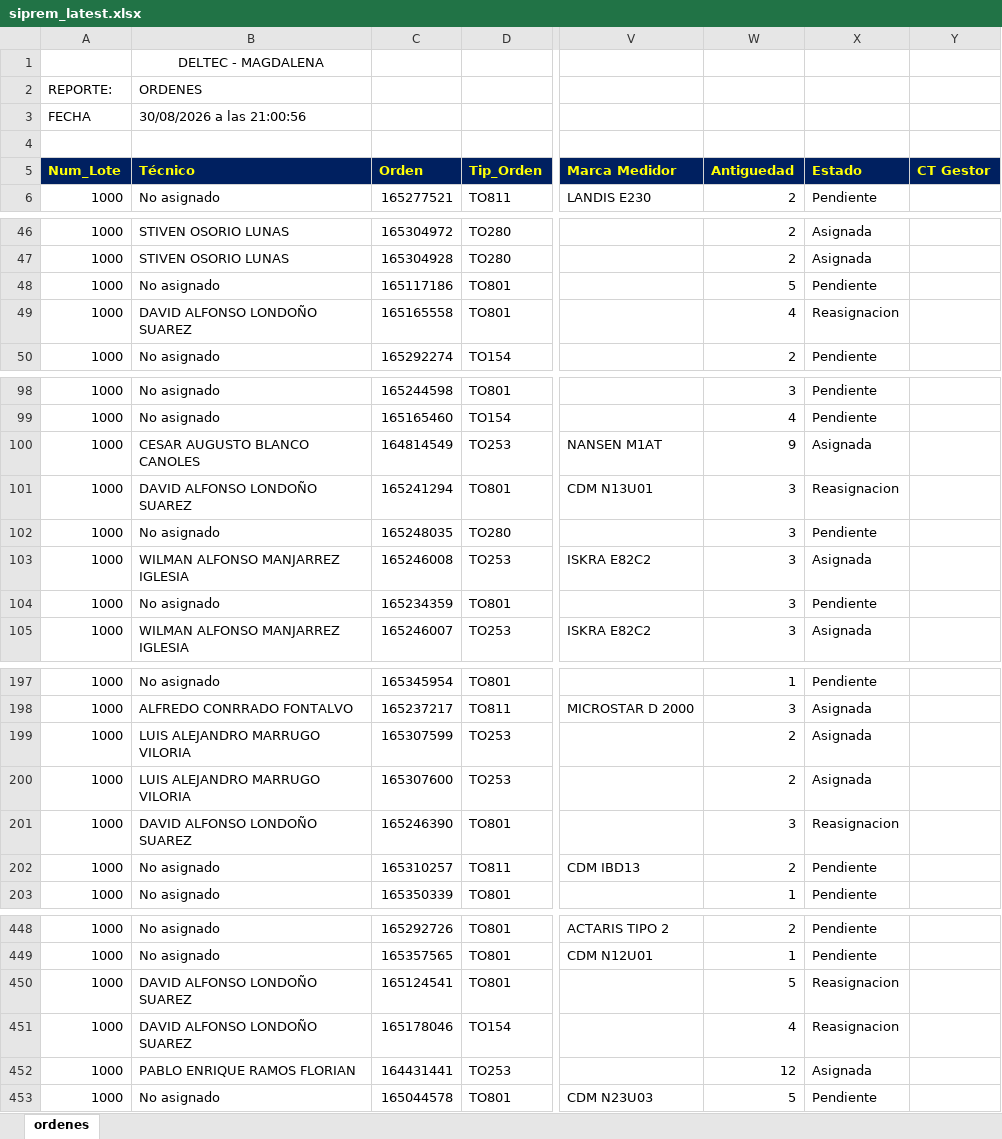
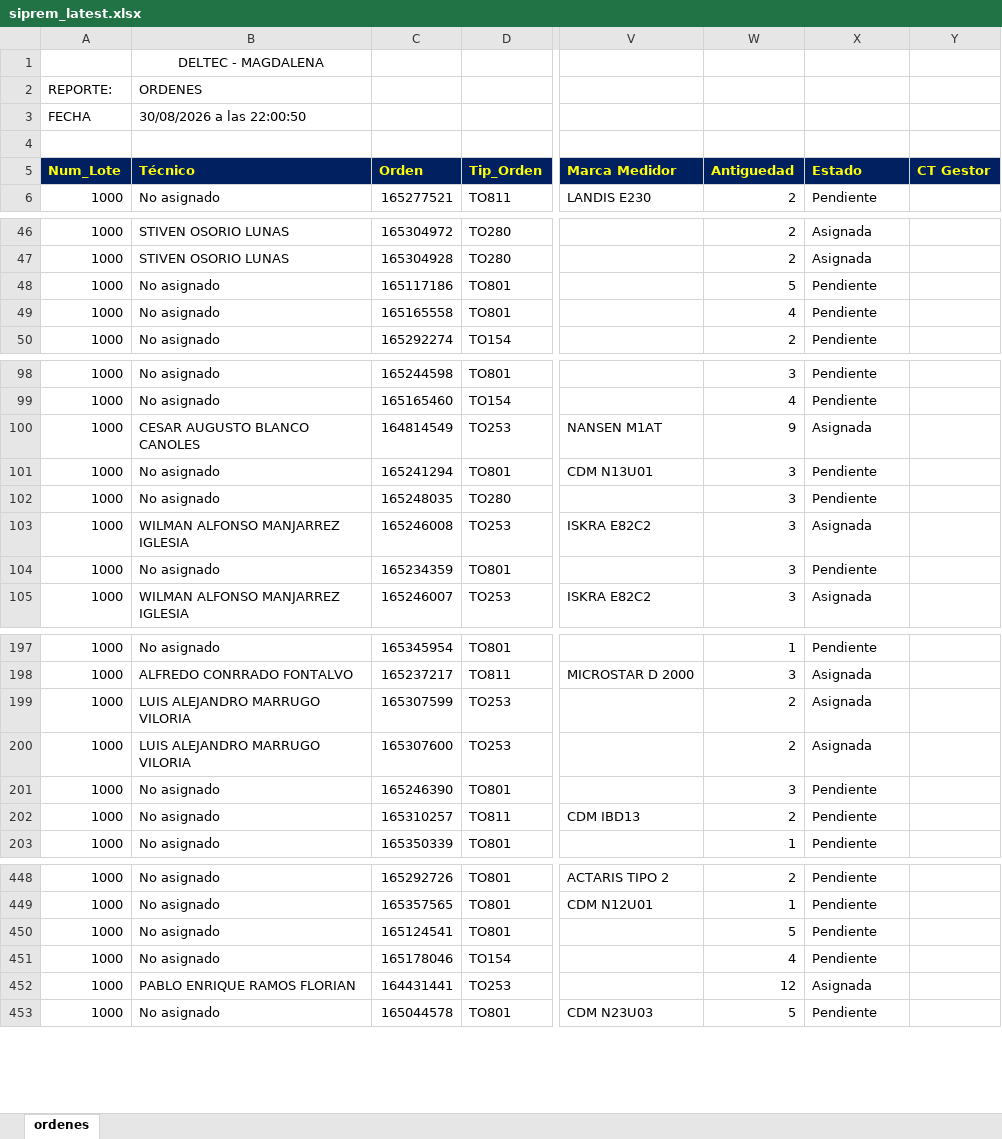
Before and after one commit to vikano27-debug/Dashboard_ING_VOA, an Excel workbook: siprem_latest.xlsx, sheet ordenes, drawn as a sheet; only a part is shown, gaps mark what is left out; values as stored, in another font and other column widths than the file's, no borders; the diff names each change by its address in the sheet, - before the commit and + after, or states it on an @@ line.

Commit message:
Actualizacion automatica SIPREM y Casuistica

```diff
--- a/siprem_latest.xlsx (sheet ordenes)
+++ b/siprem_latest.xlsx (sheet ordenes)
-B3 (Técnico): 30/08/2026 a las 21:00:56
+B3 (Técnico): 30/08/2026 a las 22:00:50
-B49 (Técnico): DAVID ALFONSO LONDOÑO SUAREZ
+B49 (Técnico): No asignado
-X49 (Estado): Reasignacion
+X49 (Estado): Pendiente
-B101 (Técnico): DAVID ALFONSO LONDOÑO SUAREZ
+B101 (Técnico): No asignado
-X101 (Estado): Reasignacion
+X101 (Estado): Pendiente
-B201 (Técnico): DAVID ALFONSO LONDOÑO SUAREZ
+B201 (Técnico): No asignado
-X201 (Estado): Reasignacion
+X201 (Estado): Pendiente
-B450:B451 (Técnico): DAVID ALFONSO LONDOÑO SUAREZ
+B450:B451 (Técnico): No asignado
-X450:X451 (Estado): Reasignacion
+X450:X451 (Estado): Pendiente
```
